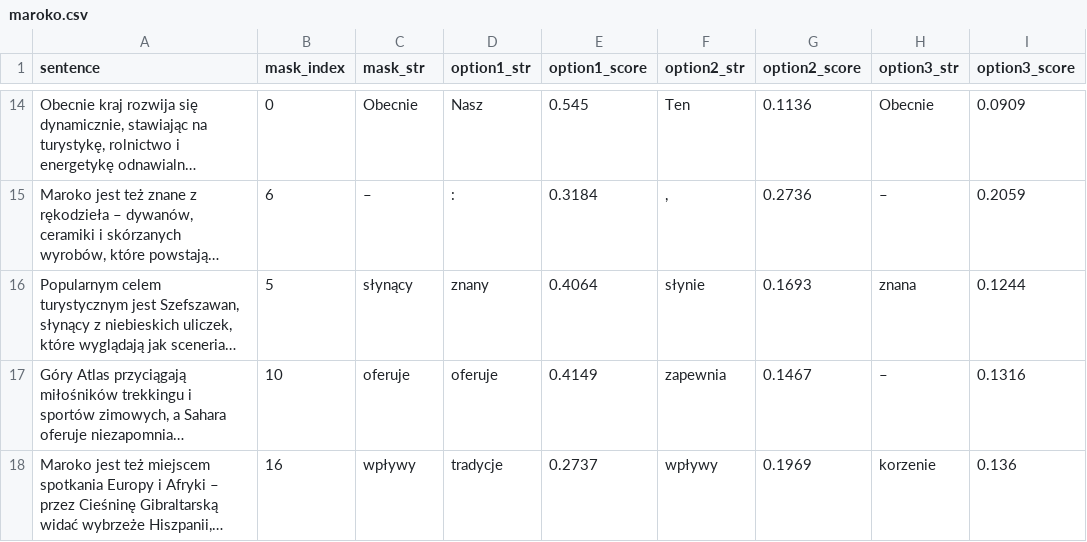
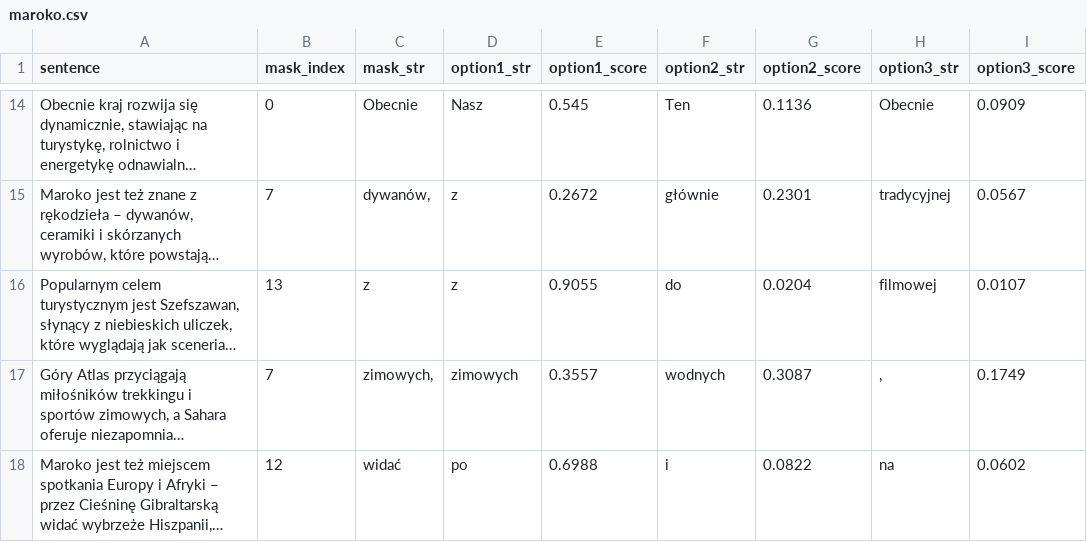
Before and after one commit to martinszkita/grywalizacja, a CSV file: gamification/quiz/data/maroko.csv, drawn as a sheet; only a part is shown, gaps mark what is left out; long unchanged cells end in …; the diff covers the shown part only; the diff names each change by its address in the sheet, - before the commit and + after, or states it on an @@ line.

```diff
--- a/gamification/quiz/data/maroko.csv
+++ b/gamification/quiz/data/maroko.csv
-B15 (mask_index): 6
+B15 (mask_index): 7
-C15 (mask_str): –
+C15 (mask_str): dywanów,
-D15 (option1_str): :
+D15 (option1_str): z
-E15 (option1_score): 0.3184
+E15 (option1_score): 0.2672
-F15 (option2_str): ,
+F15 (option2_str): głównie
-G15 (option2_score): 0.2736
+G15 (option2_score): 0.2301
-H15 (option3_str): –
+H15 (option3_str): tradycyjnej
-I15 (option3_score): 0.2059
+I15 (option3_score): 0.0567
-B16 (mask_index): 5
+B16 (mask_index): 13
-C16 (mask_str): słynący
+C16 (mask_str): z
-D16 (option1_str): znany
+D16 (option1_str): z
-E16 (option1_score): 0.4064
+E16 (option1_score): 0.9055
-F16 (option2_str): słynie
+F16 (option2_str): do
-G16 (option2_score): 0.1693
+G16 (option2_score): 0.0204
-H16 (option3_str): znana
+H16 (option3_str): filmowej
-I16 (option3_score): 0.1244
+I16 (option3_score): 0.0107
-B17 (mask_index): 10
+B17 (mask_index): 7
-C17 (mask_str): oferuje
+C17 (mask_str): zimowych,
-D17 (option1_str): oferuje
+D17 (option1_str): zimowych
-E17 (option1_score): 0.4149
+E17 (option1_score): 0.3557
-F17 (option2_str): zapewnia
+F17 (option2_str): wodnych
-G17 (option2_score): 0.1467
+G17 (option2_score): 0.3087
-H17 (option3_str): –
+H17 (option3_str): ,
-I17 (option3_score): 0.1316
+I17 (option3_score): 0.1749
-B18 (mask_index): 16
+B18 (mask_index): 12
-C18 (mask_str): wpływy
+C18 (mask_str): widać
-D18 (option1_str): tradycje
+D18 (option1_str): po
-E18 (option1_score): 0.2737
+E18 (option1_score): 0.6988
-F18 (option2_str): wpływy
+F18 (option2_str): i
-G18 (option2_score): 0.1969
+G18 (option2_score): 0.0822
-H18 (option3_str): korzenie
+H18 (option3_str): na
-I18 (option3_score): 0.136
+I18 (option3_score): 0.0602
```
Also changed, not shown: 120 edited cells elsewhere in this file, 10 other files.
